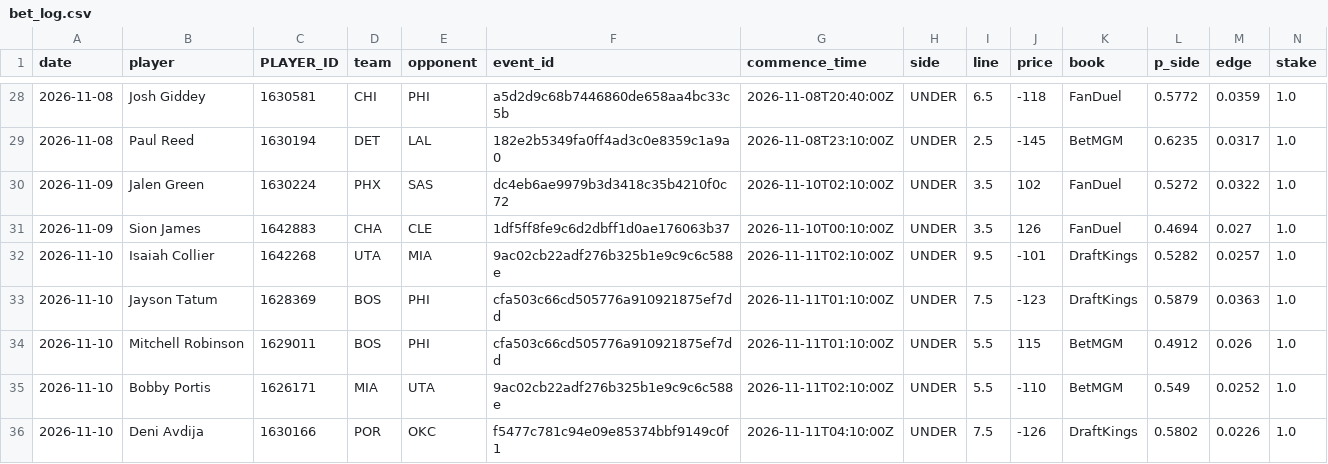
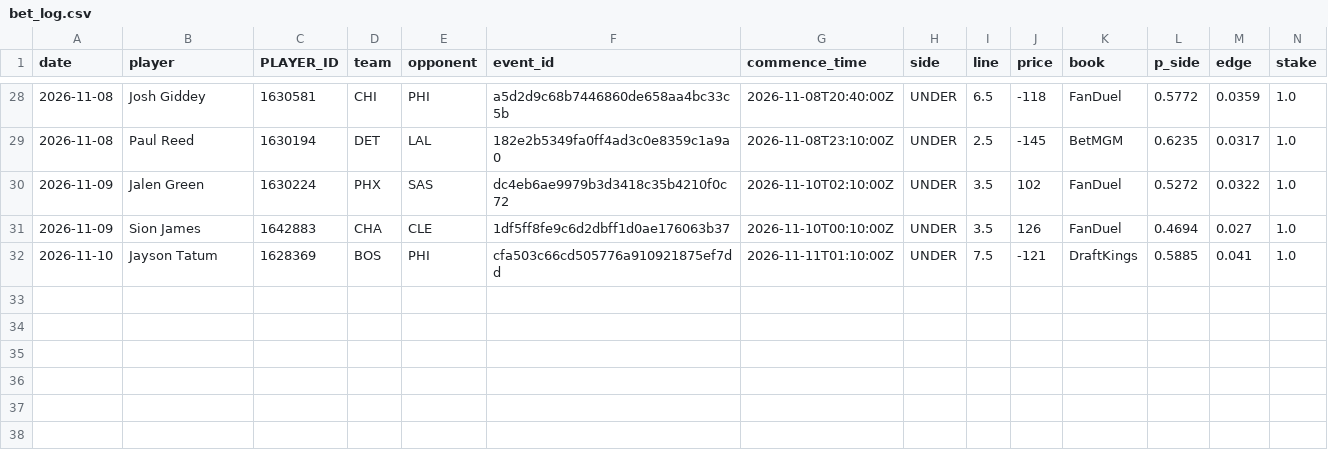
Before and after one commit to abeilke2002/belch-bets, a CSV file: odds_model/data/bet_log.csv, drawn as a sheet; only a part is shown, gaps mark what is left out; removed rows and columns are numbered as before the commit, all else as after; rows hold the shown columns only; the diff names each change by its address in the sheet, - before the commit and + after, or states it on an @@ line.

```diff
--- a/odds_model/data/bet_log.csv
+++ b/odds_model/data/bet_log.csv
-row 32: 2026-11-10 | Isaiah Collier | 1642268 | UTA | MIA | 9ac02cb22adf276b325b1e9c9c6c588e | 2026-11-11T02:10:00Z | UNDER | 9.5 | -101 | DraftKings | 0.5282 | 0.0257 | 1.0
-J32 (price): -123
+J32 (price): -121
-L32 (p_side): 0.5879
+L32 (p_side): 0.5885
-M32 (edge): 0.0363
+M32 (edge): 0.041
-row 34: 2026-11-10 | Mitchell Robinson | 1629011 | BOS | PHI | cfa503c66cd505776a910921875ef7dd | 2026-11-11T01:10:00Z | UNDER | 5.5 | 115 | BetMGM | 0.4912 | 0.026 | 1.0
-row 35: 2026-11-10 | Bobby Portis | 1626171 | MIA | UTA | 9ac02cb22adf276b325b1e9c9c6c588e | 2026-11-11T02:10:00Z | UNDER | 5.5 | -110 | BetMGM | 0.549 | 0.0252 | 1.0
-row 36: 2026-11-10 | Deni Avdija | 1630166 | POR | OKC | f5477c781c94e09e85374bbf9149c0f1 | 2026-11-11T04:10:00Z | UNDER | 7.5 | -126 | DraftKings | 0.5802 | 0.0226 | 1.0
```
Also changed, not shown: 21 other files.
